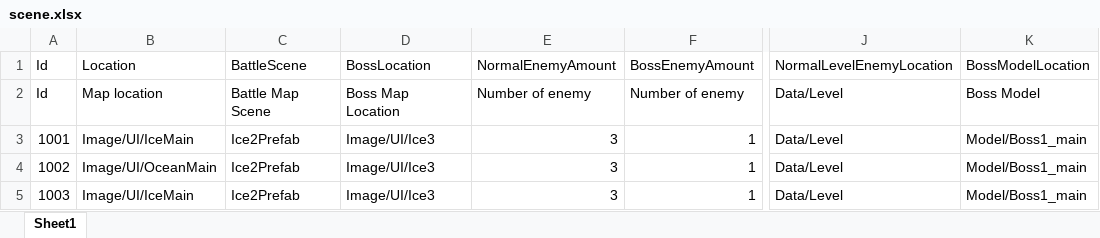
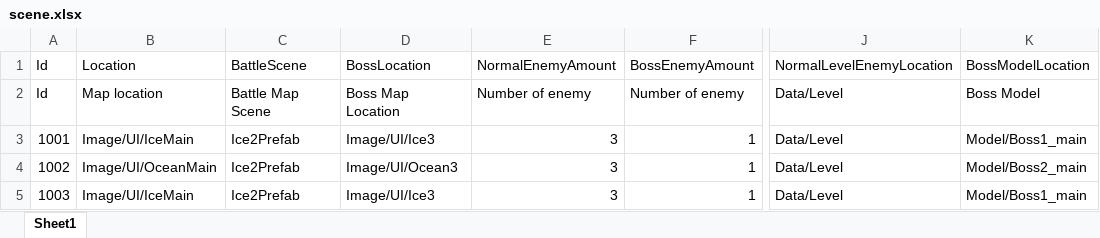
Before and after one commit to Yxin-KaiByz/Card-game-demo, an Excel workbook: Assets/_Excel/scene.xlsx, sheet Sheet1, drawn as a sheet; only a part is shown, gaps mark what is left out; values as stored, in another font and other column widths than the file's, no borders; the diff names each change by its address in the sheet, - before the commit and + after, or states it on an @@ line.

```diff
--- a/Assets/_Excel/scene.xlsx (sheet Sheet1)
+++ b/Assets/_Excel/scene.xlsx (sheet Sheet1)
-D4: Image/UI/Ice3
+D4: Image/UI/Ocean3
-K4: Model/Boss1_main
+K4: Model/Boss2_main
```
Also changed, not shown: Assets/_Excel/enemy.xlsx, Assets/_Excel/level.xlsx, 44 other files.
